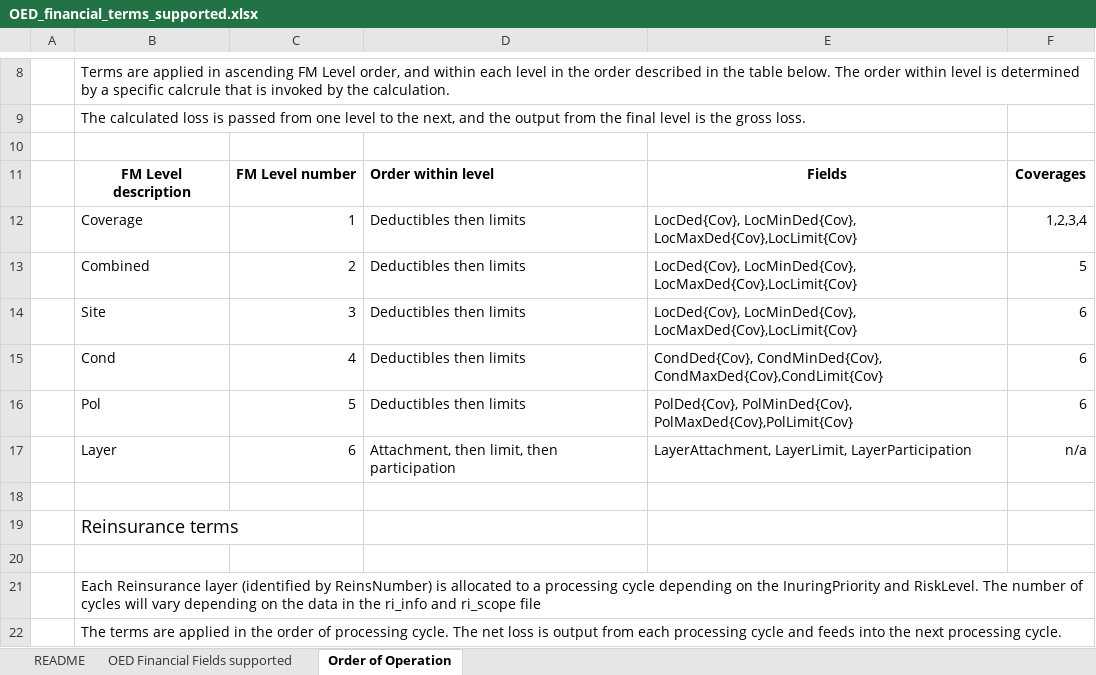
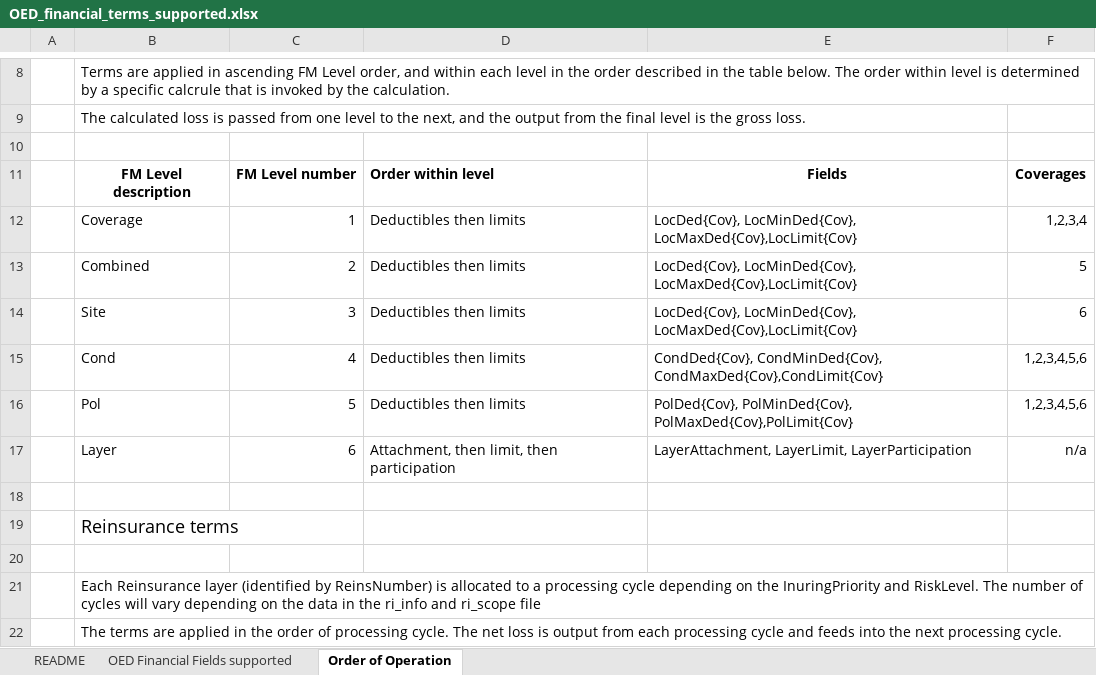
Before and after one commit to OasisLMF/OasisLMF, an Excel workbook: docs/OED_financial_terms_supported.xlsx, sheet Order of Operation, drawn as a sheet; only a part is shown, gaps mark what is left out; values as stored, in another font and other column widths than the file's, no borders; the diff names each change by its address in the sheet, - before the commit and + after, or states it on an @@ line.

```diff
--- a/docs/OED_financial_terms_supported.xlsx (sheet Order of Operation)
+++ b/docs/OED_financial_terms_supported.xlsx (sheet Order of Operation)
-F15:F16: 6
+F15:F16: 1,2,3,4,5,6
```
Also changed, not shown: sheet OED Financial Fields supported, sheet README.
